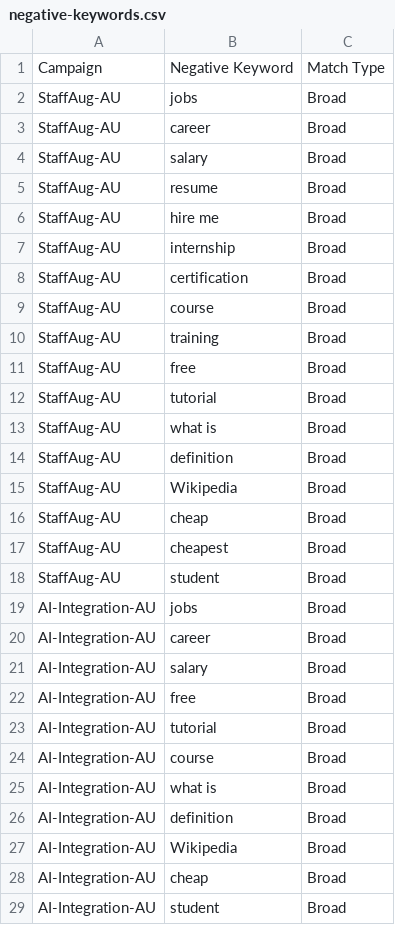
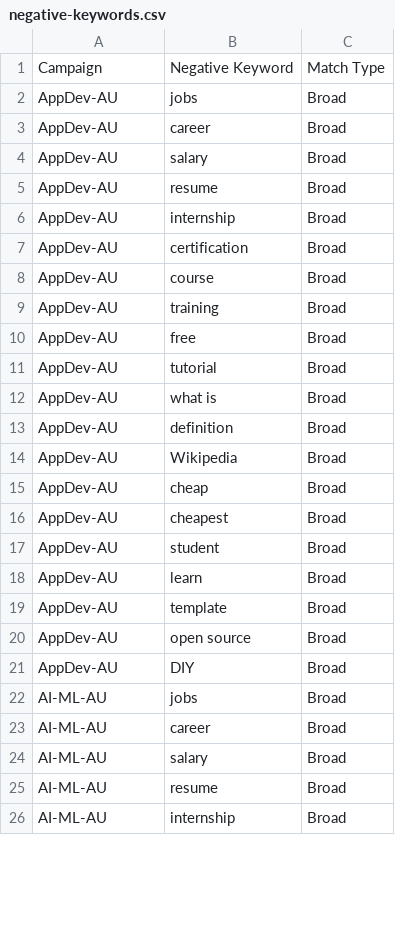
Before and after one commit to deepakbunkar/claude-blog, a CSV file: google-ads-import/negative-keywords.csv, drawn as a sheet; only a part is shown; the diff covers the shown part only.

```diff
--- a/google-ads-import/negative-keywords.csv
+++ b/google-ads-import/negative-keywords.csv
@@ -1,29 +1,26 @@
 Campaign,Negative Keyword,Match Type
-StaffAug-AU,jobs,Broad
-StaffAug-AU,career,Broad
-StaffAug-AU,salary,Broad
-StaffAug-AU,resume,Broad
-StaffAug-AU,hire me,Broad
-StaffAug-AU,internship,Broad
-StaffAug-AU,certification,Broad
-StaffAug-AU,course,Broad
-StaffAug-AU,training,Broad
-StaffAug-AU,free,Broad
-StaffAug-AU,tutorial,Broad
-StaffAug-AU,what is,Broad
-StaffAug-AU,definition,Broad
-StaffAug-AU,Wikipedia,Broad
-StaffAug-AU,cheap,Broad
-StaffAug-AU,cheapest,Broad
-StaffAug-AU,student,Broad
-AI-Integration-AU,jobs,Broad
-AI-Integration-AU,career,Broad
-AI-Integration-AU,salary,Broad
-AI-Integration-AU,free,Broad
-AI-Integration-AU,tutorial,Broad
-AI-Integration-AU,course,Broad
-AI-Integration-AU,what is,Broad
-AI-Integration-AU,definition,Broad
-AI-Integration-AU,Wikipedia,Broad
-AI-Integration-AU,cheap,Broad
-AI-Integration-AU,student,Broad
+AppDev-AU,jobs,Broad
+AppDev-AU,career,Broad
+AppDev-AU,salary,Broad
+AppDev-AU,resume,Broad
+AppDev-AU,internship,Broad
+AppDev-AU,certification,Broad
+AppDev-AU,course,Broad
+AppDev-AU,training,Broad
+AppDev-AU,free,Broad
+AppDev-AU,tutorial,Broad
+AppDev-AU,what is,Broad
+AppDev-AU,definition,Broad
+AppDev-AU,Wikipedia,Broad
+AppDev-AU,cheap,Broad
+AppDev-AU,cheapest,Broad
+AppDev-AU,student,Broad
+AppDev-AU,learn,Broad
+AppDev-AU,template,Broad
+AppDev-AU,open source,Broad
+AppDev-AU,DIY,Broad
+AI-ML-AU,jobs,Broad
+AI-ML-AU,career,Broad
+AI-ML-AU,salary,Broad
+AI-ML-AU,resume,Broad
+AI-ML-AU,internship,Broad
```
Also changed, not shown: 7 added rows, 24 removed rows and 8 edited cells elsewhere in this file, google-ads-import/ads.csv, google-ads-import/campaigns.csv, 2 other files.
